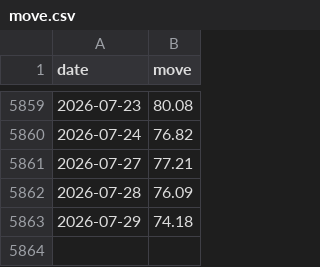
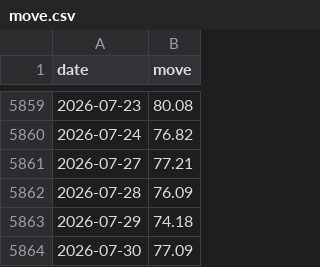
Before and after one commit to jonatw/finlab-txd, a CSV file: data/raw/move.csv, drawn as a sheet; only a part is shown, gaps mark what is left out; the diff names each change by its address in the sheet, - before the commit and + after, or states it on an @@ line.

```diff
--- a/data/raw/move.csv
+++ b/data/raw/move.csv
+row 5864: 2026-07-30 | 77.09
```
Also changed, not shown: 3 other files.
